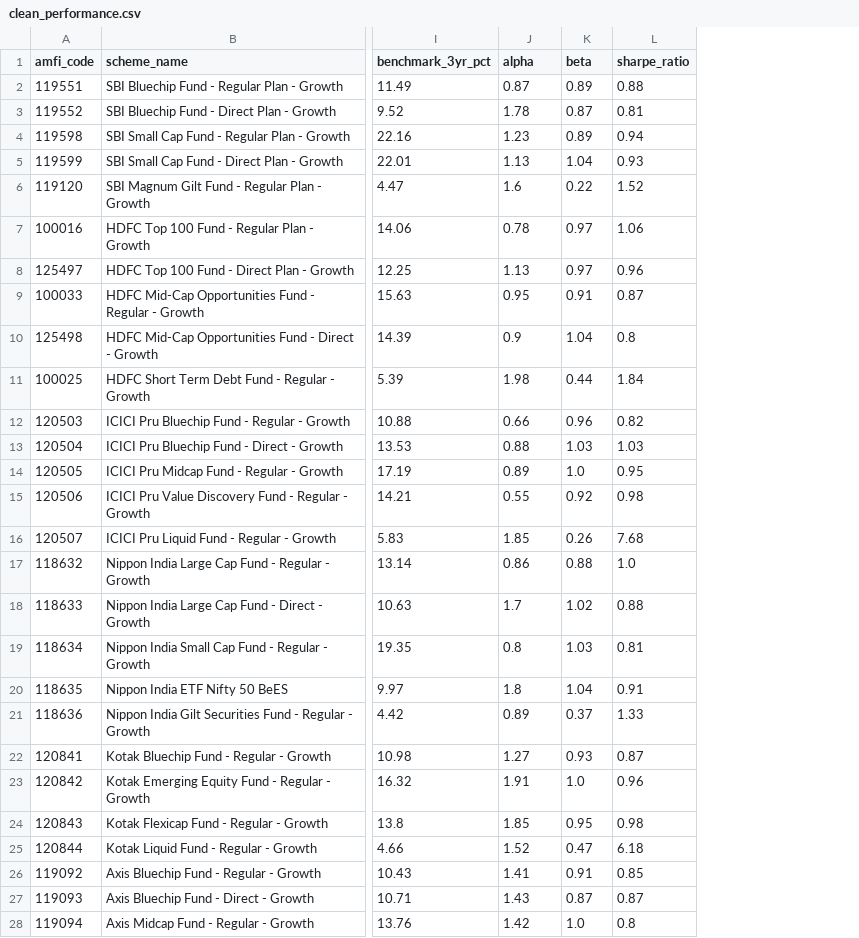
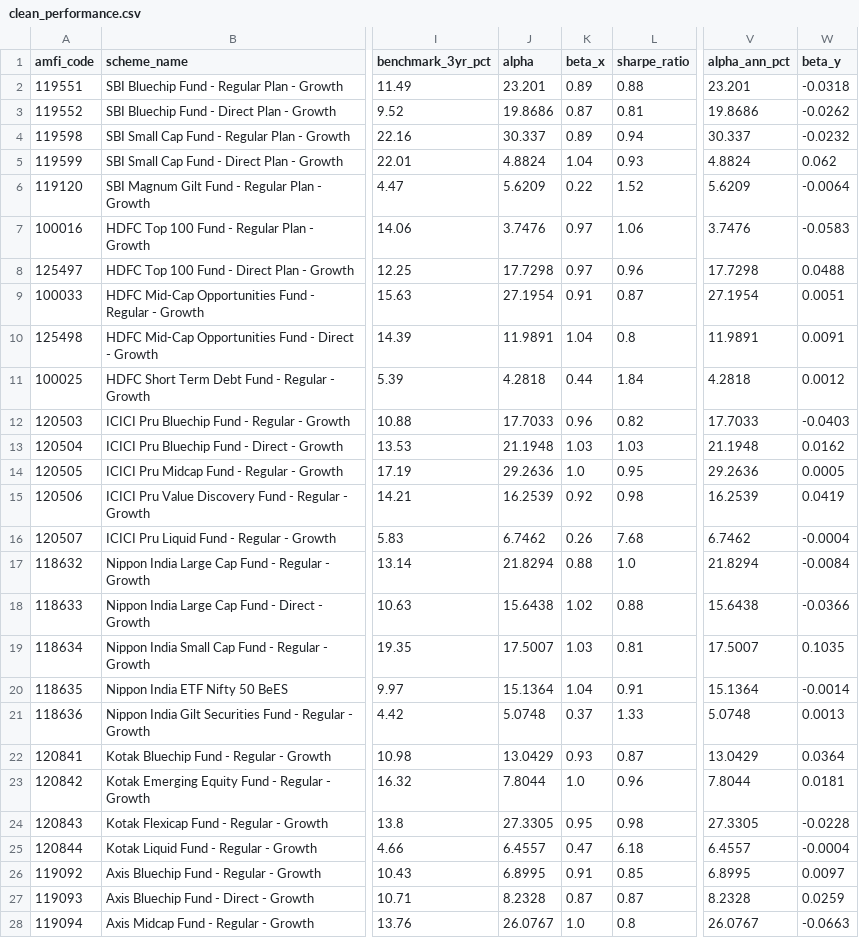
Before and after one commit to ayushkr2007/bluestock_mf_capstone, a CSV file: data/processed/clean_performance.csv, drawn as a sheet; only a part is shown, gaps mark what is left out; the diff covers the shown part only; the diff names each change by its address in the sheet, - before the commit and + after, or states it on an @@ line.

```diff
--- a/data/processed/clean_performance.csv
+++ b/data/processed/clean_performance.csv
+column V (alpha_ann_pct), rows 2-28: 23.201 | 19.8686 | 30.337 | 4.8824 | 5.6209 | 3.7476 | 17.7298 | 27.1954 | 11.9891 | 4.2818 | 17.7033 | 21.1948 | 29.2636 | 16.2539 | 6.7462 | 21.8294 | 15.6438 | 17.5007 | 15.1364 | 5.0748 | 13.0429 | 7.8044 | 27.3305 | 6.4557 | 6.8995 | 8.2328 | 26.0767
+column W (beta_y), rows 2-28: -0.0318 | -0.0262 | -0.0232 | 0.062 | -0.0064 | -0.0583 | 0.0488 | 0.0051 | 0.0091 | 0.0012 | -0.0403 | 0.0162 | 0.0005 | 0.0419 | -0.0004 | -0.0084 | -0.0366 | 0.1035 | -0.0014 | 0.0013 | 0.0364 | 0.0181 | -0.0228 | -0.0004 | 0.0097 | 0.0259 | -0.0663
-K1: beta
+K1: beta_x
-J2 (alpha): 0.87
+J2 (alpha): 23.201
-J3 (alpha): 1.78
+J3 (alpha): 19.8686
-J4 (alpha): 1.23
+J4 (alpha): 30.337
-J5 (alpha): 1.13
+J5 (alpha): 4.8824
-J6 (alpha): 1.6
+J6 (alpha): 5.6209
-J7 (alpha): 0.78
+J7 (alpha): 3.7476
-J8 (alpha): 1.13
+J8 (alpha): 17.7298
-J9 (alpha): 0.95
+J9 (alpha): 27.1954
-J10 (alpha): 0.9
+J10 (alpha): 11.9891
-J11 (alpha): 1.98
+J11 (alpha): 4.2818
-J12 (alpha): 0.66
+J12 (alpha): 17.7033
-J13 (alpha): 0.88
+J13 (alpha): 21.1948
-J14 (alpha): 0.89
+J14 (alpha): 29.2636
-J15 (alpha): 0.55
+J15 (alpha): 16.2539
-J16 (alpha): 1.85
+J16 (alpha): 6.7462
-J17 (alpha): 0.86
+J17 (alpha): 21.8294
-J18 (alpha): 1.7
+J18 (alpha): 15.6438
-J19 (alpha): 0.8
+J19 (alpha): 17.5007
-J20 (alpha): 1.8
+J20 (alpha): 15.1364
-J21 (alpha): 0.89
+J21 (alpha): 5.0748
-J22 (alpha): 1.27
+J22 (alpha): 13.0429
-J23 (alpha): 1.91
+J23 (alpha): 7.8044
-J24 (alpha): 1.85
+J24 (alpha): 27.3305
-J25 (alpha): 1.52
+J25 (alpha): 6.4557
-J26 (alpha): 1.41
+J26 (alpha): 6.8995
-J27 (alpha): 1.43
+J27 (alpha): 8.2328
-J28 (alpha): 1.42
+J28 (alpha): 26.0767
```
Also changed, not shown: 13 edited cells elsewhere in this file, 10 other files.
